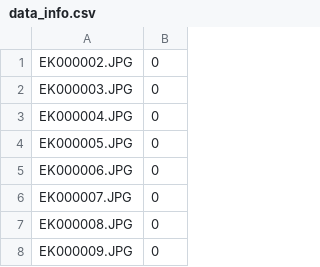
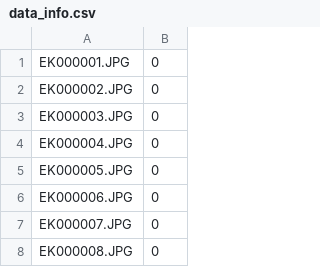
Before and after one commit to cchambe12/cameratrap, a CSV file: L1/data_info.csv, drawn as a sheet; only a part is shown; the shorter side is filled out with more unchanged rows; the diff names each change by its address in the sheet, - before the commit and + after, or states it on an @@ line.

```diff
--- a/L1/data_info.csv
+++ b/L1/data_info.csv
+row 1: EK000001.JPG | 0
```
Also changed, not shown: image_labels.csv, train_image_labels.csv, 7 other files.
